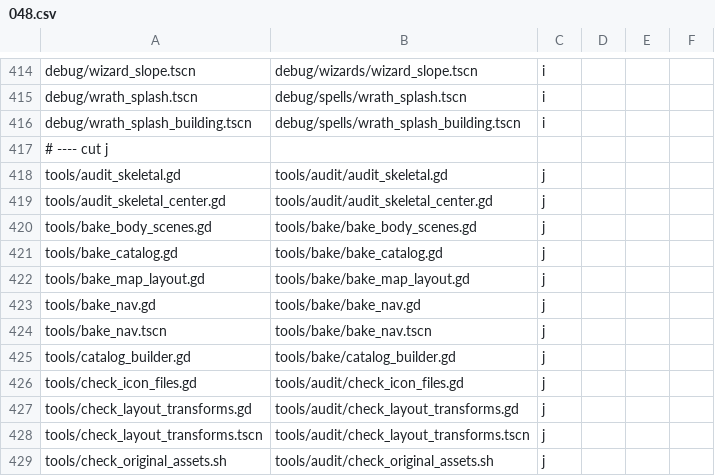
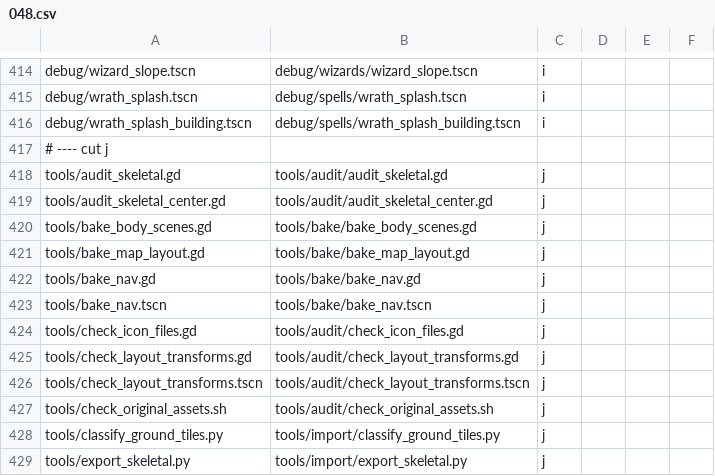
Before and after one commit to Joelnicolass/sacproject, a CSV file: game/tools/move_map/048.csv, drawn as a sheet; only a part is shown, gaps mark what is left out; the shorter side is filled out with more unchanged rows.

```diff
--- a/game/tools/move_map/048.csv
+++ b/game/tools/move_map/048.csv
@@ -420,3 +420,2 @@ tools/audit_skeletal_center.gd,tools/audit/audit_skeletal_center.gd,j
 tools/bake_body_scenes.gd,tools/bake/bake_body_scenes.gd,j
-tools/bake_catalog.gd,tools/bake/bake_catalog.gd,j
 tools/bake_map_layout.gd,tools/bake/bake_map_layout.gd,j
@@ -424,3 +423,2 @@ tools/bake_nav.gd,tools/bake/bake_nav.gd,j
 tools/bake_nav.tscn,tools/bake/bake_nav.tscn,j
-tools/catalog_builder.gd,tools/bake/catalog_builder.gd,j
 tools/check_icon_files.gd,tools/audit/check_icon_files.gd,j
```
Also changed, not shown: 45 other files.
